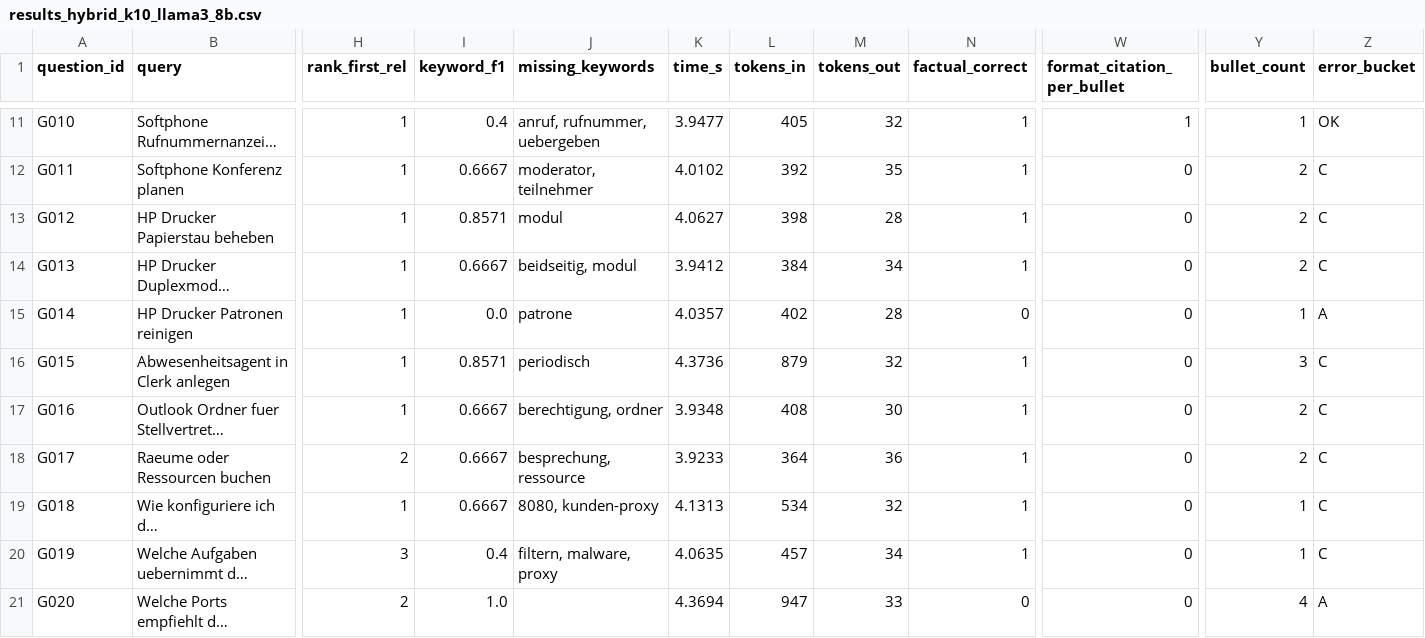
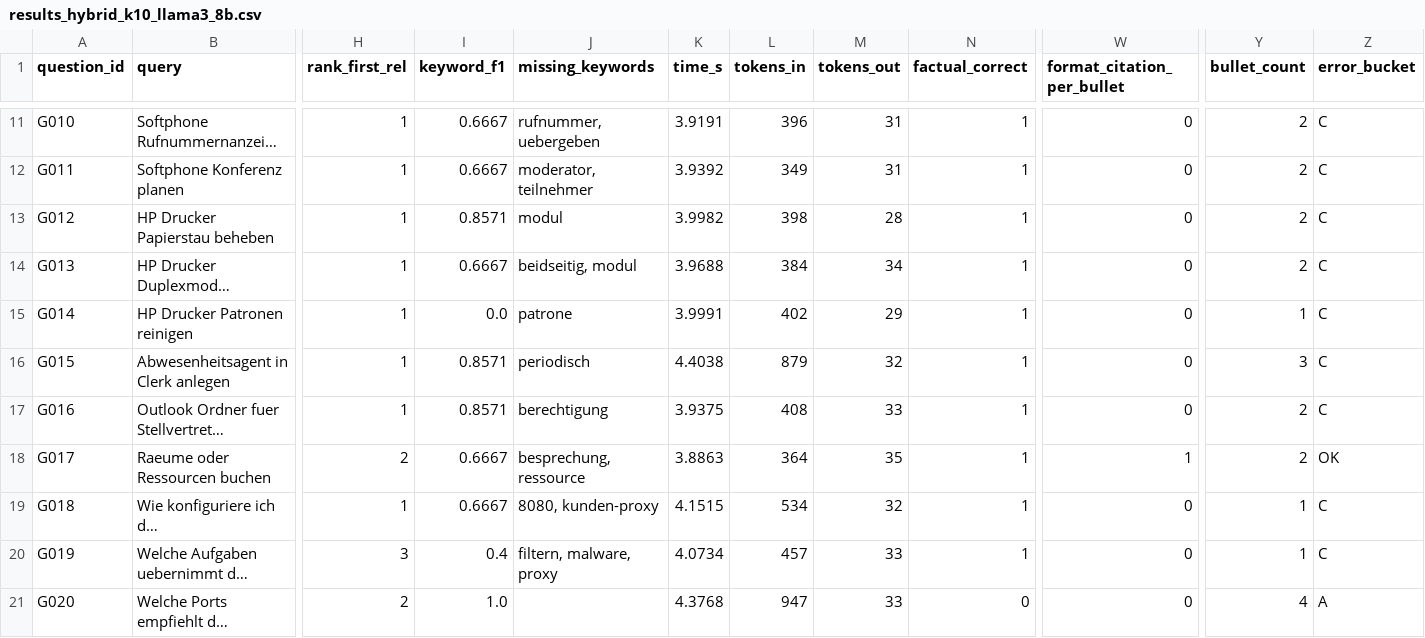
Before and after one commit to Chris-laws/SupportApp, a CSV file: app/chatbot/evaluation/results_hybrid_k10_llama3_8b.csv, drawn as a sheet; only a part is shown, gaps mark what is left out; long unchanged cells end in …; the diff covers the shown part only; the diff names each change by its address in the sheet, - before the commit and + after, or states it on an @@ line.

```diff
--- a/app/chatbot/evaluation/results_hybrid_k10_llama3_8b.csv
+++ b/app/chatbot/evaluation/results_hybrid_k10_llama3_8b.csv
-I11 (keyword_f1): 0.4
+I11 (keyword_f1): 0.6667
-J11 (missing_keywords): anruf, rufnummer, uebergeben
+J11 (missing_keywords): rufnummer, uebergeben
-K11 (time_s): 3.9477
+K11 (time_s): 3.9191
-L11 (tokens_in): 405
+L11 (tokens_in): 396
-M11 (tokens_out): 32
+M11 (tokens_out): 31
-W11 (format_citation_per_bullet): 1
+W11 (format_citation_per_bullet): 0
-Y11 (bullet_count): 1
+Y11 (bullet_count): 2
-Z11 (error_bucket): OK
+Z11 (error_bucket): C
-K12 (time_s): 4.0102
+K12 (time_s): 3.9392
-L12 (tokens_in): 392
+L12 (tokens_in): 349
-M12 (tokens_out): 35
+M12 (tokens_out): 31
-K13 (time_s): 4.0627
+K13 (time_s): 3.9982
-K14 (time_s): 3.9412
+K14 (time_s): 3.9688
-K15 (time_s): 4.0357
+K15 (time_s): 3.9991
-M15 (tokens_out): 28
+M15 (tokens_out): 29
-N15 (factual_correct): 0
+N15 (factual_correct): 1
-Z15 (error_bucket): A
+Z15 (error_bucket): C
-K16 (time_s): 4.3736
+K16 (time_s): 4.4038
-I17 (keyword_f1): 0.6667
+I17 (keyword_f1): 0.8571
-J17 (missing_keywords): berechtigung, ordner
+J17 (missing_keywords): berechtigung
-K17 (time_s): 3.9348
+K17 (time_s): 3.9375
-M17 (tokens_out): 30
+M17 (tokens_out): 33
-K18 (time_s): 3.9233
+K18 (time_s): 3.8863
-M18 (tokens_out): 36
+M18 (tokens_out): 35
-W18 (format_citation_per_bullet): 0
+W18 (format_citation_per_bullet): 1
-Z18 (error_bucket): C
+Z18 (error_bucket): OK
-K19 (time_s): 4.1313
+K19 (time_s): 4.1515
-K20 (time_s): 4.0635
+K20 (time_s): 4.0734
-M20 (tokens_out): 34
+M20 (tokens_out): 33
-K21 (time_s): 4.3694
+K21 (time_s): 4.3768
```
Also changed, not shown: 74 edited cells elsewhere in this file, app/chatbot/evaluation/results_hybrid_prompttest.csv, app/chatbot/evaluation/retrieval_mix_dense_k10.csv, 14 other files.
